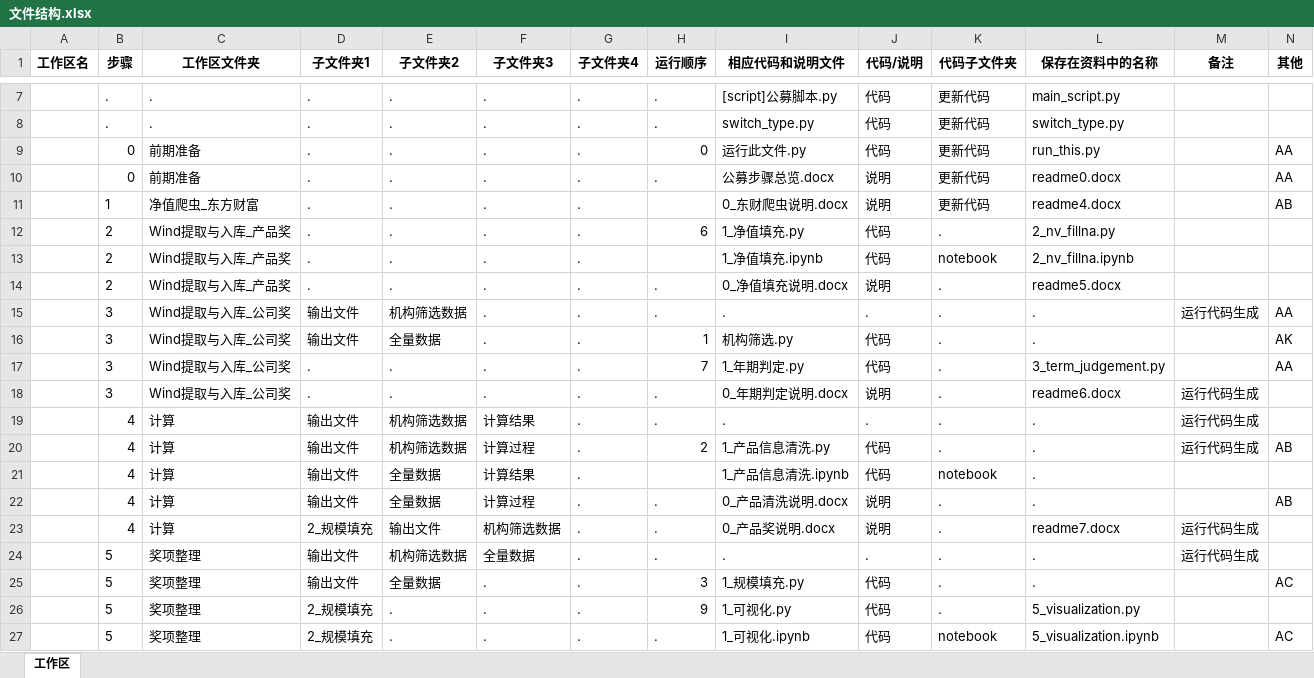
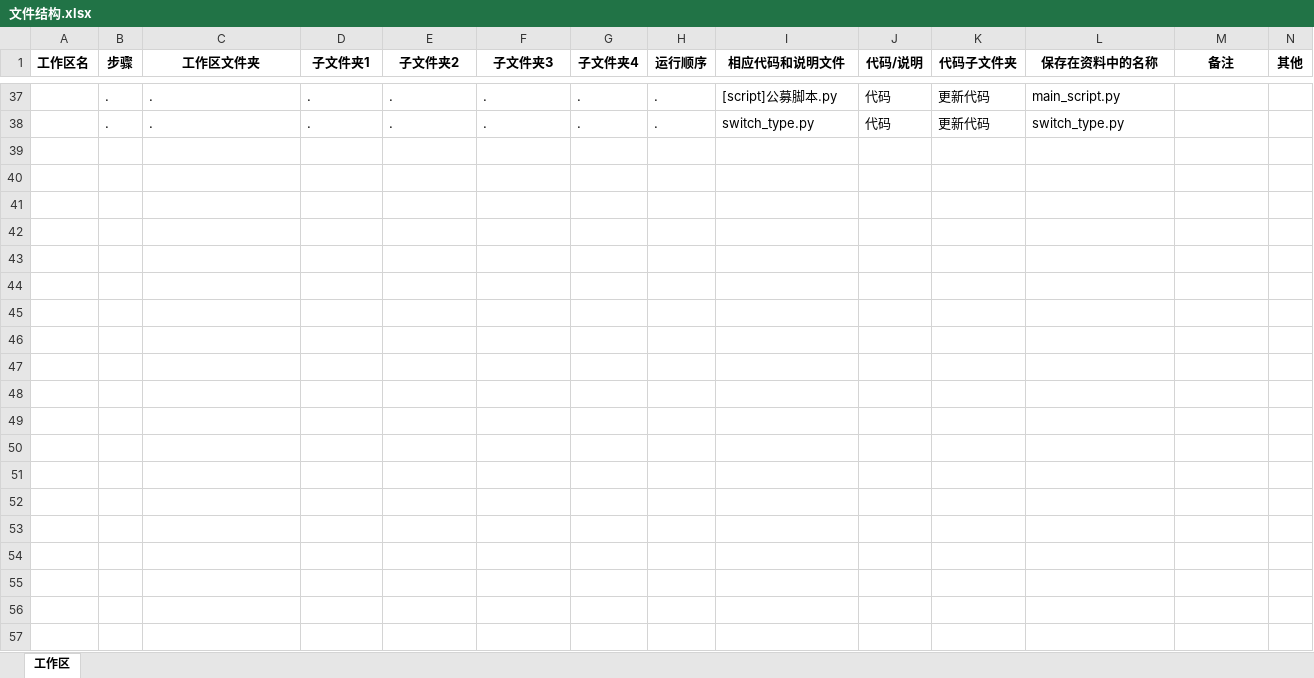
Before and after one commit to jiaaol66-collab/Golden_Bull_Projects, an Excel workbook: _必备代码/_默认代码/文件结构.xlsx, sheet 工作区, drawn as a sheet; only a part is shown, gaps mark what is left out; values as stored, in another font and other column widths than the file's, no borders; removed rows and columns are numbered as before the commit, all else as after; rows hold the shown columns only; the diff covers the shown part only; the diff names each change by its address in the sheet, - before the commit and + after, or states it on an @@ line.

```diff
--- a/_必备代码/_默认代码/文件结构.xlsx (sheet 工作区)
+++ b/_必备代码/_默认代码/文件结构.xlsx (sheet 工作区)
-row 9:  | 0 | 前期准备 | . | . | . | . | 0 | 运行此文件.py | 代码 | 更新代码 | run_this.py |  | AA
-row 10:  | 0 | 前期准备 | . | . | . | . | . | 公募步骤总览.docx | 说明 | 更新代码 | readme0.docx |  | AA
-row 11:  | 1 | 净值爬虫_东方财富 | . | . | . | . |  | 0_东财爬虫说明.docx | 说明 | 更新代码 | readme4.docx |  | AB
-row 12:  | 2 | Wind提取与入库_产品奖 | . | . | . | . | 6 | 1_净值填充.py | 代码 | . | 2_nv_fillna.py
-row 13:  | 2 | Wind提取与入库_产品奖 | . | . | . | . |  | 1_净值填充.ipynb | 代码 | notebook | 2_nv_fillna.ipynb
-row 14:  | 2 | Wind提取与入库_产品奖 | . | . | . | . | . | 0_净值填充说明.docx | 说明 | . | readme5.docx
-row 15:  | 3 | Wind提取与入库_公司奖 | 输出文件 | 机构筛选数据 | . | . | . | . | . | . | . | 运行代码生成 | AA
-row 16:  | 3 | Wind提取与入库_公司奖 | 输出文件 | 全量数据 | . | . | 1 | 机构筛选.py | 代码 | . | . |  | AK
-row 17:  | 3 | Wind提取与入库_公司奖 | . | . | . | . | 7 | 1_年期判定.py | 代码 | . | 3_term_judgement.py |  | AA
-row 18:  | 3 | Wind提取与入库_公司奖 | . | . | . | . | . | 0_年期判定说明.docx | 说明 | . | readme6.docx | 运行代码生成
-row 19:  | 4 | 计算 | 输出文件 | 机构筛选数据 | 计算结果 | . | . | . | . | . | . | 运行代码生成
-row 20:  | 4 | 计算 | 输出文件 | 机构筛选数据 | 计算过程 | . | 2 | 1_产品信息清洗.py | 代码 | . | . | 运行代码生成 | AB
-row 21:  | 4 | 计算 | 输出文件 | 全量数据 | 计算结果 | . |  | 1_产品信息清洗.ipynb | 代码 | notebook | .
-row 22:  | 4 | 计算 | 输出文件 | 全量数据 | 计算过程 | . | . | 0_产品清洗说明.docx | 说明 | . | . |  | AB
-row 23:  | 4 | 计算 | 2_规模填充 | 输出文件 | 机构筛选数据 | . | . | 0_产品奖说明.docx | 说明 | . | readme7.docx | 运行代码生成
-row 24:  | 5 | 奖项整理 | 输出文件 | 机构筛选数据 | 全量数据 | . | . | . | . | . | . | 运行代码生成
-row 25:  | 5 | 奖项整理 | 输出文件 | 全量数据 | . | . | 3 | 1_规模填充.py | 代码 | . | . |  | AC
-row 26:  | 5 | 奖项整理 | 2_规模填充 | . | . | . | 9 | 1_可视化.py | 代码 | . | 5_visualization.py
-row 27:  | 5 | 奖项整理 | 2_规模填充 | . | . | . | . | 1_可视化.ipynb | 代码 | notebook | 5_visualization.ipynb |  | AC
```
Also changed, not shown: 30 added rows, 33 removed rows and 4 edited cells elsewhere in this sheet, 12 other files.
